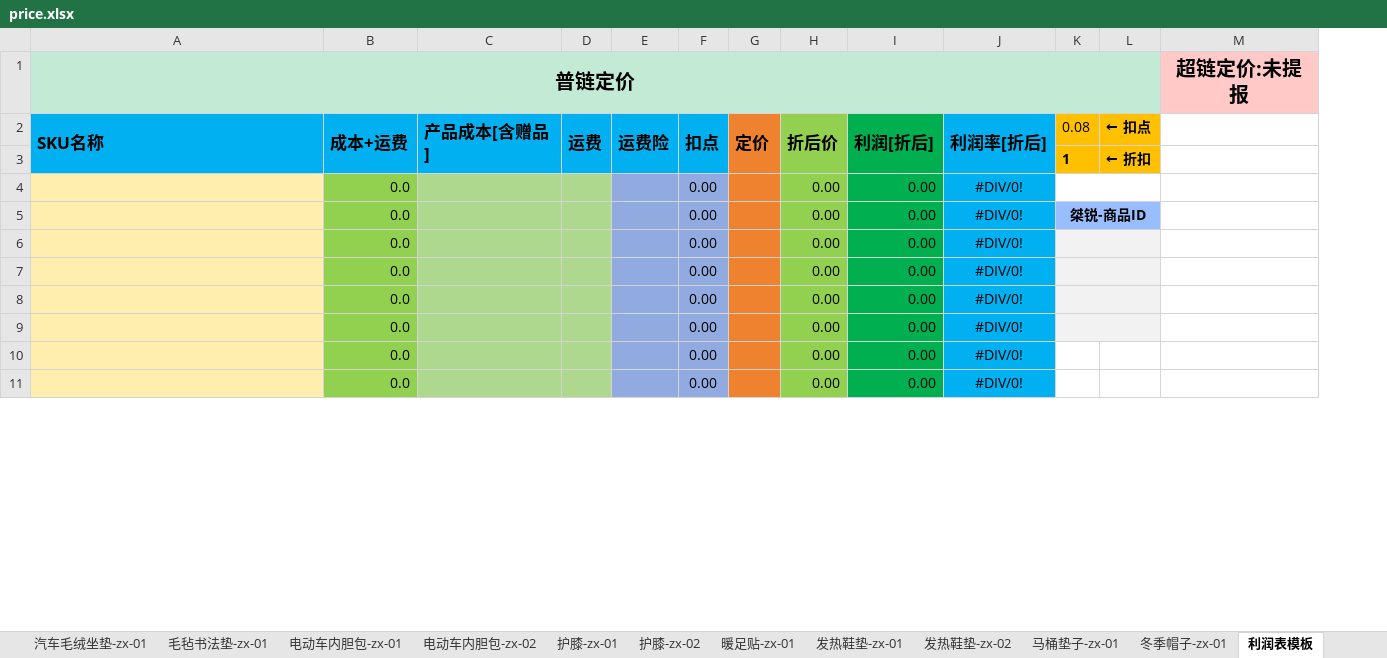
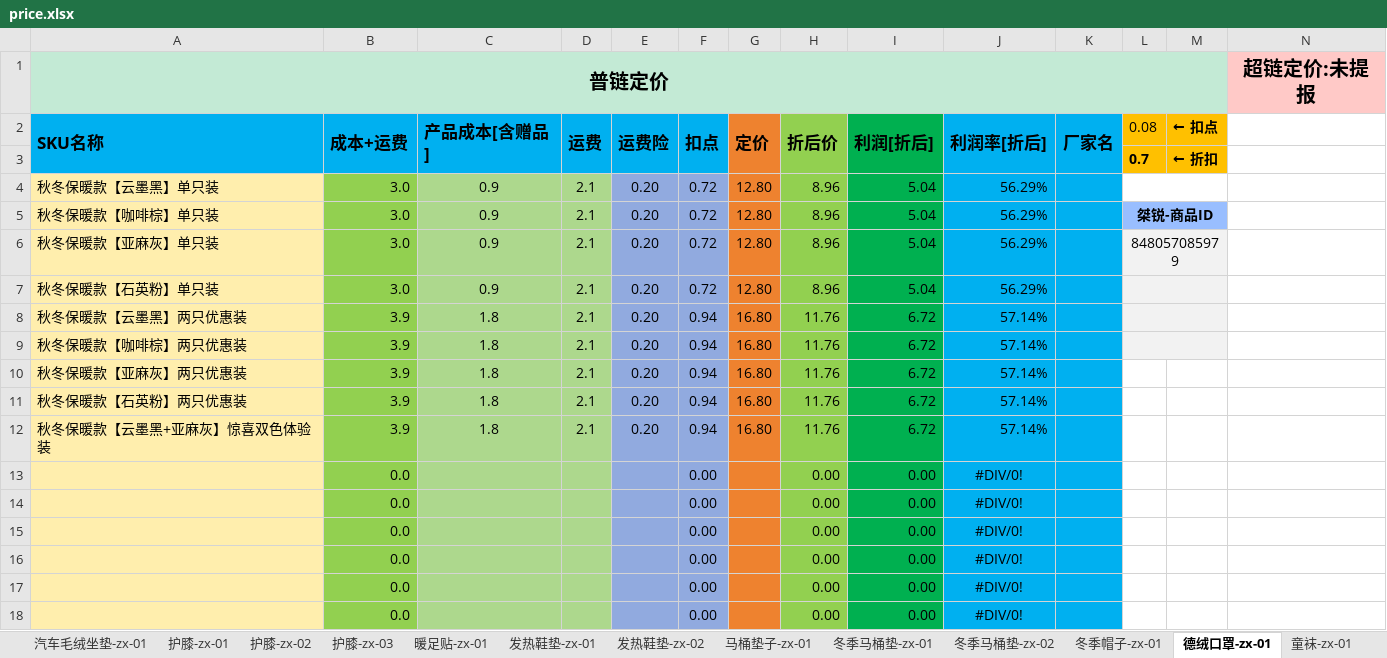
Before and after one commit to syple000/daily_order, an Excel workbook: resource/price.xlsx, sheet 德绒口罩-zx-01, drawn as a sheet; only a part is shown; values as stored, in another font and other column widths than the file's, no borders; removed rows and columns are numbered as before the commit, all else as after; the diff covers the shown part only; the diff names each change by its address in the sheet, - before the commit and + after, or states it on an @@ line.

```diff
--- a/resource/price.xlsx (sheet 德绒口罩-zx-01)
+++ b/resource/price.xlsx (sheet 德绒口罩-zx-01)
-sheet tab: 电动车内胆包-zx-02
+sheet tab: 护膝-zx-03
-sheet tab: 利润表模板
+sheet tab: 德绒口罩-zx-01
-sheet tab: 毛毡书法垫-zx-01
-sheet tab: 电动车内胆包-zx-01
+sheet tab: 冬季马桶垫-zx-01
+sheet tab: 冬季马桶垫-zx-02
+sheet tab: 童袜-zx-01
@@ sheet tab order changed: 汽车毛绒坐垫-zx-01 | 护膝-zx-01 | 护膝-zx-02 | 护膝-zx-03 | 暖足贴-zx-01 | 发热鞋垫-zx-01 | 发热鞋垫-zx-02 | 马桶垫子-zx-01 | 冬季马桶垫-zx-01 | 冬季马桶垫-zx-02 | 冬季帽子-zx-01 | 德绒口罩-zx-01 | 童袜-zx-01 @@
+column K (厂家名), empty
-L3 (0.08): 1
+L3 (0.08): 0.7
-row 4:  | 0.0 |  |  |  | 0.00 |  | 0.00 | 0.00 | #DIV/0!
-row 5:  | 0.0 |  |  |  | 0.00 |  | 0.00 | 0.00 | #DIV/0! | 桀锐-商品ID
+row 4: 秋冬保暖款【云墨黑】单只装 | 3.0 | 0.9 | 2.1 | 0.20 | 0.72 | 12.80 | 8.96 | 5.04 | 56.29%
+row 5: 秋冬保暖款【咖啡棕】单只装 | 3.0 | 0.9 | 2.1 | 0.20 | 0.72 | 12.80 | 8.96 | 5.04 | 56.29% |  | 桀锐-商品ID
+row 6: 秋冬保暖款【亚麻灰】单只装 | 3.0 | 0.9 | 2.1 | 0.20 | 0.72 | 12.80 | 8.96 | 5.04 | 56.29% |  | 848057085979
+row 7: 秋冬保暖款【石英粉】单只装 | 3.0 | 0.9 | 2.1 | 0.20 | 0.72 | 12.80 | 8.96 | 5.04 | 56.29%
+row 8: 秋冬保暖款【云墨黑】两只优惠装 | 3.9 | 1.8 | 2.1 | 0.20 | 0.94 | 16.80 | 11.76 | 6.72 | 57.14%
+row 9: 秋冬保暖款【咖啡棕】两只优惠装 | 3.9 | 1.8 | 2.1 | 0.20 | 0.94 | 16.80 | 11.76 | 6.72 | 57.14%
+row 10: 秋冬保暖款【亚麻灰】两只优惠装 | 3.9 | 1.8 | 2.1 | 0.20 | 0.94 | 16.80 | 11.76 | 6.72 | 57.14%
+row 11: 秋冬保暖款【石英粉】两只优惠装 | 3.9 | 1.8 | 2.1 | 0.20 | 0.94 | 16.80 | 11.76 | 6.72 | 57.14%
+row 12: 秋冬保暖款【云墨黑+亚麻灰】惊喜双色体验装 | 3.9 | 1.8 | 2.1 | 0.20 | 0.94 | 16.80 | 11.76 | 6.72 | 57.14%
-L13:L16 fill: #F2F2F2
+L13:L16 fill: none
-K6:L6 merged
-K7:L7 merged
-K8:L8 merged
-K9:L9 merged
```
Also changed, not shown: 3 added rows, 15 removed rows, 1 moved row, 1 edited cell, cell formats and merged cells elsewhere in this sheet, sheet 护膝-zx-03, sheet 汽车毛绒坐垫-zx-01, sheet 护膝-zx-01, sheet 马桶垫子-zx-01, sheet 护膝-zx-02, sheet 冬季帽子-zx-01, 7 more sheets, other sheet tabs, formulas that keep their value, 6 other files.
